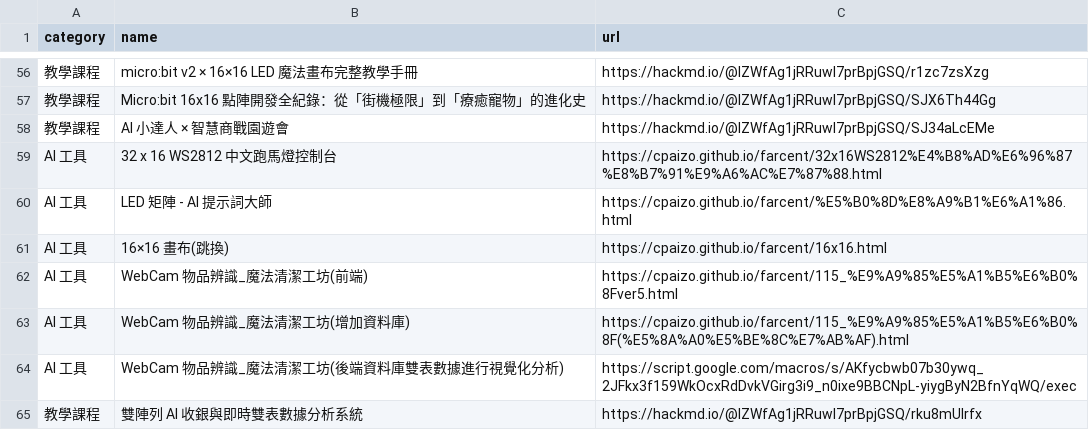
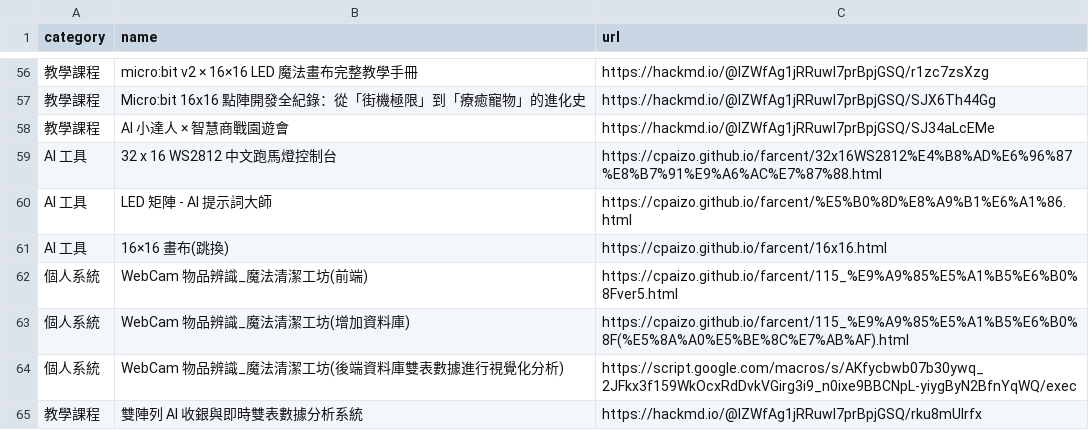
Before and after one commit to cpaizo/cpaizo.github.io, a CSV file: links.csv, drawn as a sheet; only a part is shown, gaps mark what is left out.

Commit message:
Change category from AI 工具 to 個人系統

```diff
--- a/links.csv
+++ b/links.csv
@@ -61,5 +61,5 @@ AI 工具,LED 矩陣 - AI 提示詞大師,https://cpaizo.github.io/farcent/%E5%B
 AI 工具,16×16 畫布(跳換),https://cpaizo.github.io/farcent/16x16.html
-AI 工具,WebCam 物品辨識_魔法清潔工坊(前端),https://cpaizo.github.io/farcent/115_%E9%A9%85%E5%A1%B5%E6%B0%8Fver5.html
-AI 工具,WebCam 物品辨識_魔法清潔工坊(增加資料庫),https://cpaizo.github.io/farcent/115_%E9%A9%85%E5%A1%B5%E6%B0%8F(%E5%8A%A0%E5%BE%8C%E7%AB%AF).html
-AI 工具,WebCam 物品辨識_魔法清潔工坊(後端資料庫雙表數據進行視覺化分析),https://script.google.com/macros/s/AKfycbwb07b30ywq_2JFkx3f159WkOcxRdDvkVGirg3i9_n0ixe9BBCNpL-yiygByN2BfnYqWQ/exec
+個人系統,WebCam 物品辨識_魔法清潔工坊(前端),https://cpaizo.github.io/farcent/115_%E9%A9%85%E5%A1%B5%E6%B0%8Fver5.html
+個人系統,WebCam 物品辨識_魔法清潔工坊(增加資料庫),https://cpaizo.github.io/farcent/115_%E9%A9%85%E5%A1%B5%E6%B0%8F(%E5%8A%A0%E5%BE%8C%E7%AB%AF).html
+個人系統,WebCam 物品辨識_魔法清潔工坊(後端資料庫雙表數據進行視覺化分析),https://script.google.com/macros/s/AKfycbwb07b30ywq_2JFkx3f159WkOcxRdDvkVGirg3i9_n0ixe9BBCNpL-yiygByN2BfnYqWQ/exec
 教學課程,雙陣列 AI 收銀與即時雙表數據分析系統,https://hackmd.io/@lZWfAg1jRRuwl7prBpjGSQ/rku8mUIrfx
```
